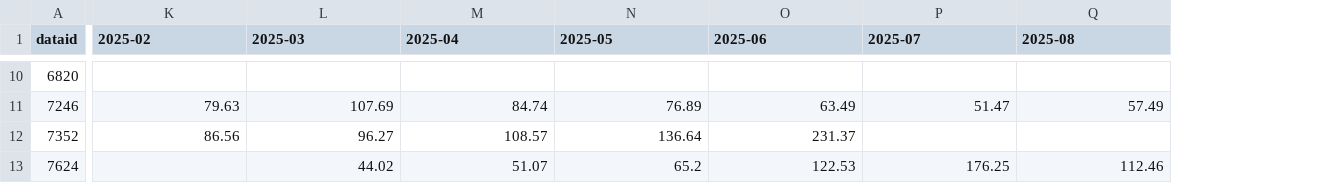
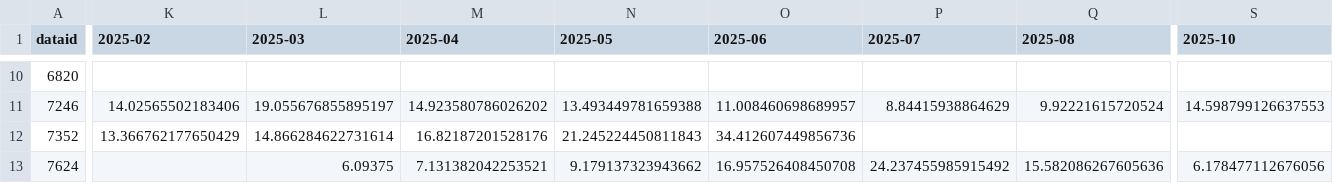
Before and after one commit to alexhu2001/alexhu2001.github.io, a CSV file: EnergyBurden.csv, drawn as a sheet; only a part is shown, gaps mark what is left out; the diff covers the shown part only; the diff names each change by its address in the sheet, - before the commit and + after, or states it on an @@ line.

```diff
--- a/EnergyBurden.csv
+++ b/EnergyBurden.csv
+column S (2025-10), rows 11-13: 14.598799126637553 |  | 6.178477112676056
-K11 (2025-02): 79.63
+K11 (2025-02): 14.02565502183406
-L11 (2025-03): 107.69
+L11 (2025-03): 19.055676855895197
-M11 (2025-04): 84.74
+M11 (2025-04): 14.923580786026202
-N11 (2025-05): 76.89
+N11 (2025-05): 13.493449781659388
-O11 (2025-06): 63.49
+O11 (2025-06): 11.008460698689957
-P11 (2025-07): 51.47
+P11 (2025-07): 8.84415938864629
-Q11 (2025-08): 57.49
+Q11 (2025-08): 9.92221615720524
-K12 (2025-02): 86.56
+K12 (2025-02): 13.366762177650429
-L12 (2025-03): 96.27
+L12 (2025-03): 14.866284622731614
-M12 (2025-04): 108.57
+M12 (2025-04): 16.82187201528176
-N12 (2025-05): 136.64
+N12 (2025-05): 21.245224450811843
-O12 (2025-06): 231.37
+O12 (2025-06): 34.412607449856736
-L13 (2025-03): 44.02
+L13 (2025-03): 6.09375
-M13 (2025-04): 51.07
+M13 (2025-04): 7.131382042253521
-N13 (2025-05): 65.2
+N13 (2025-05): 9.179137323943662
-O13 (2025-06): 122.53
+O13 (2025-06): 16.957526408450708
-P13 (2025-07): 176.25
+P13 (2025-07): 24.237455985915492
-Q13 (2025-08): 112.46
+Q13 (2025-08): 15.582086267605636
```
Also changed, not shown: 112 edited cells elsewhere in this file, DayOfWeek.csv, EnergyCost.csv, 2 other files.
